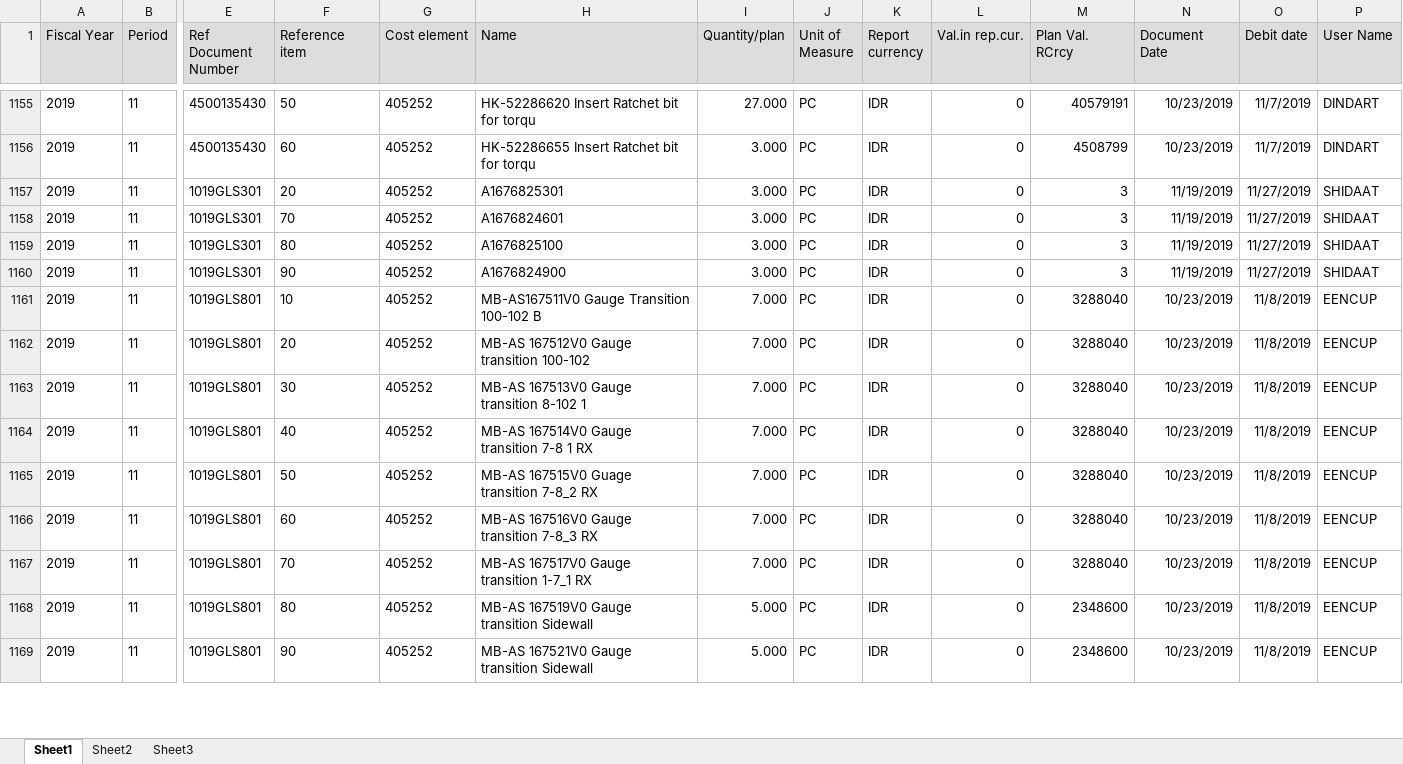
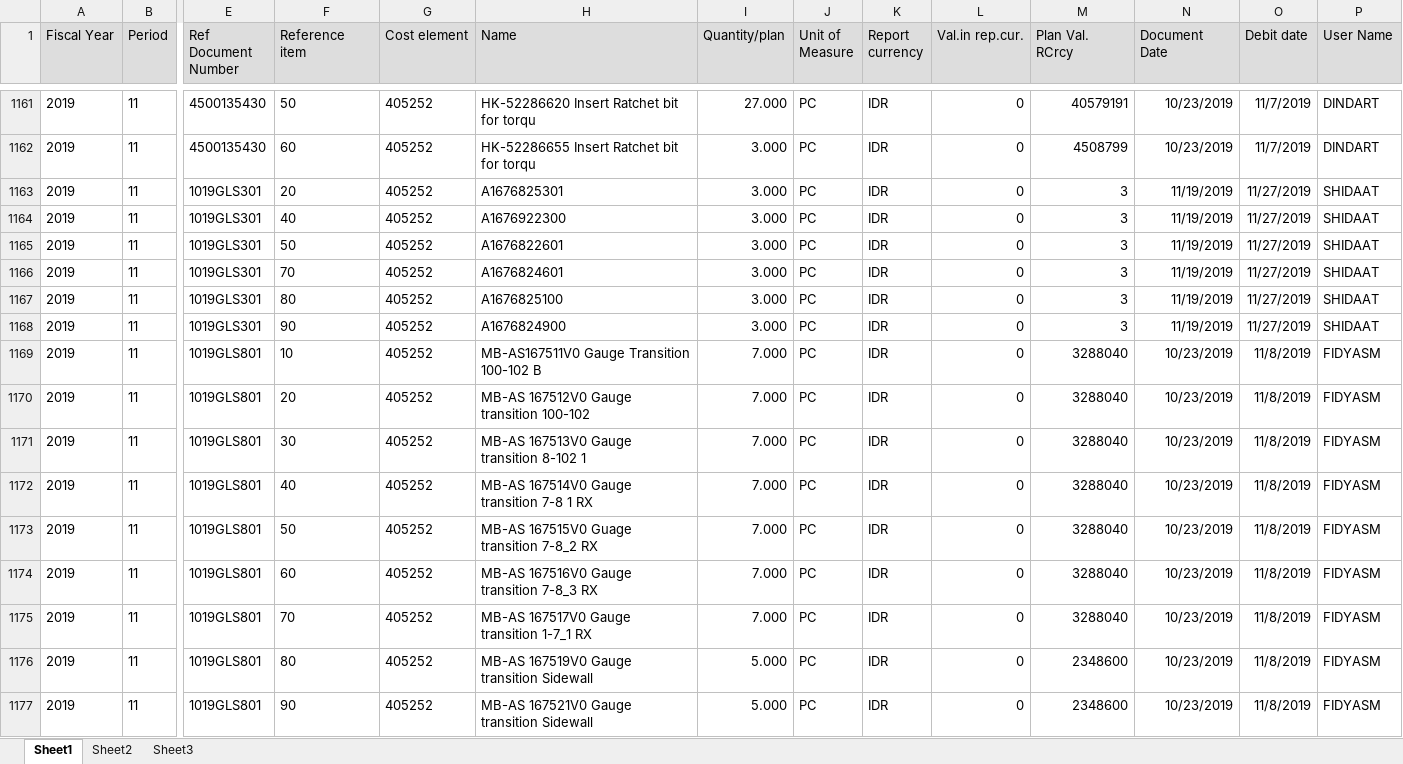
Before and after one commit to prakosd/funding-tracking-system, an Excel workbook: excel_files/TATE-2019-COMMITMENT.xlsx, sheet Sheet1, drawn as a sheet; only a part is shown, gaps mark what is left out; values as stored, in another font and other column widths than the file's, no borders; addresses are those after the commit; rows hold the shown columns only; the diff covers the shown part only; the diff names each change by its address in the sheet, - before the commit and + after, or states it on an @@ line.

```diff
--- a/excel_files/TATE-2019-COMMITMENT.xlsx (sheet Sheet1)
+++ b/excel_files/TATE-2019-COMMITMENT.xlsx (sheet Sheet1)
+row 1164: 2019 | 11 | 1019GLS301 | 40 | 405252 | A1676922300 | 3.000 | PC | IDR | 0 | 3 | 11/19/2019 | 11/27/2019 | SHIDAAT
+row 1165: 2019 | 11 | 1019GLS301 | 50 | 405252 | A1676822601 | 3.000 | PC | IDR | 0 | 3 | 11/19/2019 | 11/27/2019 | SHIDAAT
-P1169:P1177 (User Name): EENCUP
+P1169:P1177 (User Name): FIDYASM
```
Also changed, not shown: 45 added rows, 43 removed rows and 26 edited cells elsewhere in this sheet, excel_files/COMP-2019-ACTUAL.xlsx, excel_files/COMP-2019-COMMITMENT.xlsx, 15 other files.
